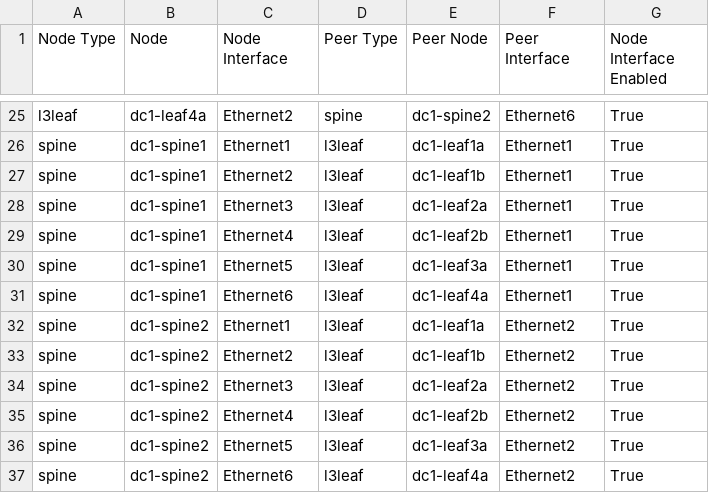
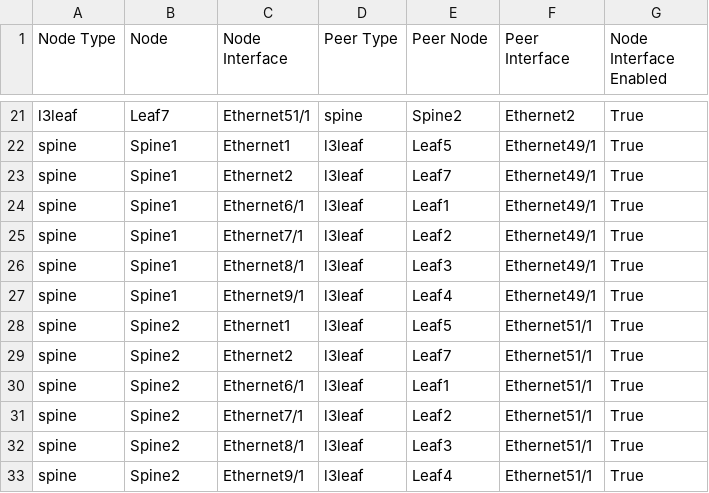
Before and after one commit to jonbov/Ansible, a CSV file: LAB_VV2B_V3_AVD/single-dc-l3ls/documentation/fabric/FABRIC-topology.csv, drawn as a sheet; only a part is shown, gaps mark what is left out; addresses are those after the commit; the diff covers the shown part only; the diff names each change by its address in the sheet, - before the commit and + after, or states it on an @@ line.

```diff
--- a/LAB_VV2B_V3_AVD/single-dc-l3ls/documentation/fabric/FABRIC-topology.csv
+++ b/LAB_VV2B_V3_AVD/single-dc-l3ls/documentation/fabric/FABRIC-topology.csv
-B21 (Node): dc1-leaf4a
+B21 (Node): Leaf7
-C21 (Node Interface): Ethernet2
+C21 (Node Interface): Ethernet51/1
-E21 (Peer Node): dc1-spine2
+E21 (Peer Node): Spine2
-F21 (Peer Interface): Ethernet6
+F21 (Peer Interface): Ethernet2
-B22:B27 (Node): dc1-spine1
+B22:B27 (Node): Spine1
-E22 (Peer Node): dc1-leaf1a
+E22 (Peer Node): Leaf5
-F22:F27 (Peer Interface): Ethernet1
+F22:F27 (Peer Interface): Ethernet49/1
-E23 (Peer Node): dc1-leaf1b
+E23 (Peer Node): Leaf7
-C24 (Node Interface): Ethernet3
+C24 (Node Interface): Ethernet6/1
-E24 (Peer Node): dc1-leaf2a
+E24 (Peer Node): Leaf1
-C25 (Node Interface): Ethernet4
+C25 (Node Interface): Ethernet7/1
-E25 (Peer Node): dc1-leaf2b
+E25 (Peer Node): Leaf2
-C26 (Node Interface): Ethernet5
+C26 (Node Interface): Ethernet8/1
-E26 (Peer Node): dc1-leaf3a
+E26 (Peer Node): Leaf3
-C27 (Node Interface): Ethernet6
+C27 (Node Interface): Ethernet9/1
-E27 (Peer Node): dc1-leaf4a
+E27 (Peer Node): Leaf4
-B28:B33 (Node): dc1-spine2
+B28:B33 (Node): Spine2
-E28 (Peer Node): dc1-leaf1a
+E28 (Peer Node): Leaf5
-F28:F33 (Peer Interface): Ethernet2
+F28:F33 (Peer Interface): Ethernet51/1
-E29 (Peer Node): dc1-leaf1b
+E29 (Peer Node): Leaf7
-C30 (Node Interface): Ethernet3
+C30 (Node Interface): Ethernet6/1
-E30 (Peer Node): dc1-leaf2a
+E30 (Peer Node): Leaf1
-C31 (Node Interface): Ethernet4
+C31 (Node Interface): Ethernet7/1
-E31 (Peer Node): dc1-leaf2b
+E31 (Peer Node): Leaf2
-C32 (Node Interface): Ethernet5
+C32 (Node Interface): Ethernet8/1
-E32 (Peer Node): dc1-leaf3a
+E32 (Peer Node): Leaf3
-C33 (Node Interface): Ethernet6
+C33 (Node Interface): Ethernet9/1
-E33 (Peer Node): dc1-leaf4a
+E33 (Peer Node): Leaf4
```
Also changed, not shown: 1 added row, 5 removed rows and 73 edited cells elsewhere in this file, LAB_VV2B_V3_AVD/single-dc-l3ls/documentation/fabric/FABRIC-p2p-links.csv, 29 other files.
